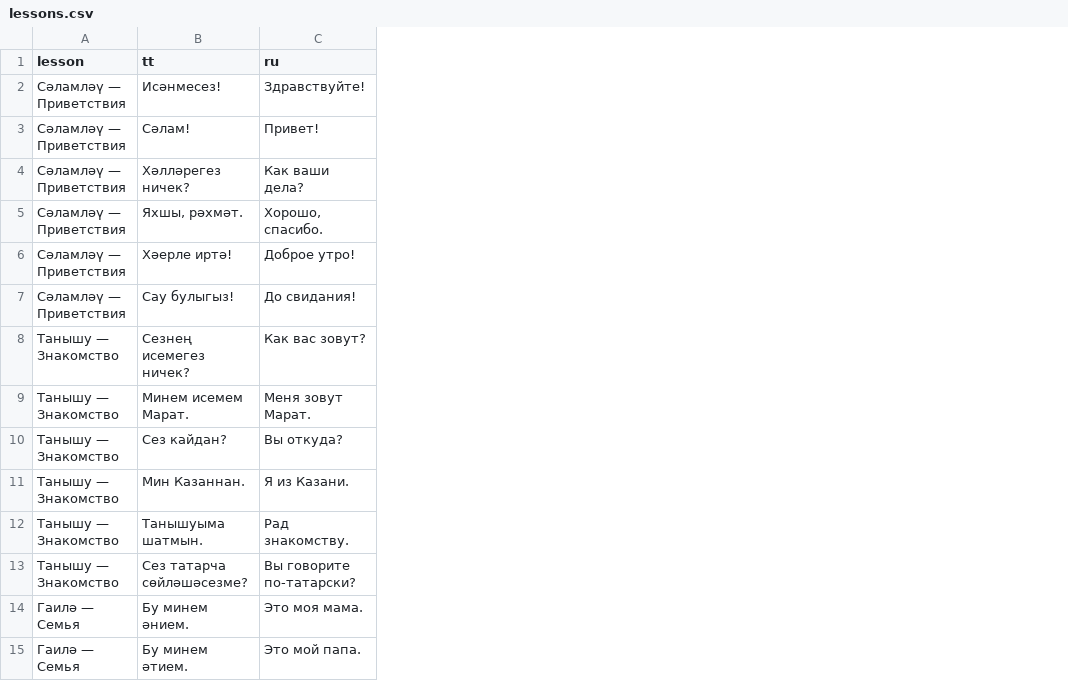
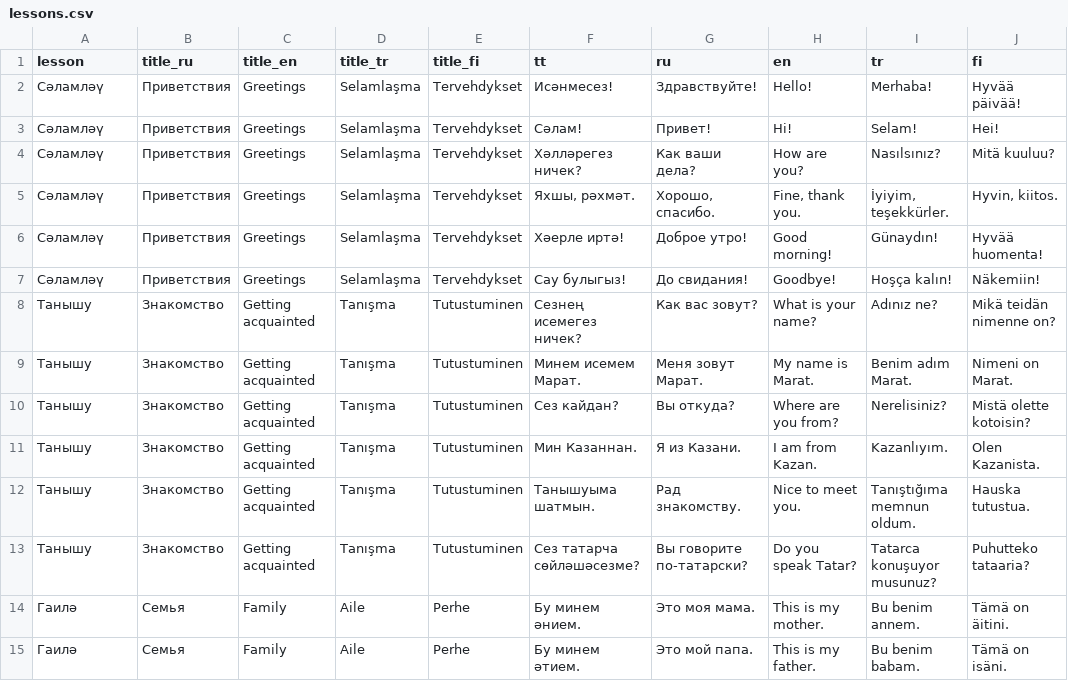
Before and after one commit to marat2215/tatar-skazki, a CSV file: content/lessons.csv, drawn as a sheet; only a part is shown; the diff covers the shown part only; the diff names each change by its address in the sheet, - before the commit and + after, or states it on an @@ line.

Commit message:
Update lessons.csv

```diff
--- a/content/lessons.csv
+++ b/content/lessons.csv
+column B (title_ru), rows 2-15: Приветствия | Приветствия | Приветствия | Приветствия | Приветствия | Приветствия | Знакомство | Знакомство | Знакомство | Знакомство | Знакомство | Знакомство | Семья | Семья
+column C (title_en), rows 2-15: Greetings | Greetings | Greetings | Greetings | Greetings | Greetings | Getting acquainted | Getting acquainted | Getting acquainted | Getting acquainted | Getting acquainted | Getting acquainted | Family | Family
+column D (title_tr), rows 2-15: Selamlaşma | Selamlaşma | Selamlaşma | Selamlaşma | Selamlaşma | Selamlaşma | Tanışma | Tanışma | Tanışma | Tanışma | Tanışma | Tanışma | Aile | Aile
+column E (title_fi), rows 2-15: Tervehdykset | Tervehdykset | Tervehdykset | Tervehdykset | Tervehdykset | Tervehdykset | Tutustuminen | Tutustuminen | Tutustuminen | Tutustuminen | Tutustuminen | Tutustuminen | Perhe | Perhe
+column H (en), rows 2-15: Hello! | Hi! | How are you? | Fine, thank you. | Good morning! | Goodbye! | What is your name? | My name is Marat. | Where are you from? | I am from Kazan. | Nice to meet you. | Do you speak Tatar? | This is my mother. | This is my father.
+column I (tr), rows 2-15: Merhaba! | Selam! | Nasılsınız? | İyiyim, teşekkürler. | Günaydın! | Hoşça kalın! | Adınız ne? | Benim adım Marat. | Nerelisiniz? | Kazanlıyım. | Tanıştığıma memnun oldum. | Tatarca konuşuyor musunuz? | Bu benim annem. | Bu benim babam.
+column J (fi), rows 2-15: Hyvää päivää! | Hei! | Mitä kuuluu? | Hyvin, kiitos. | Hyvää huomenta! | Näkemiin! | Mikä teidän nimenne on? | Nimeni on Marat. | Mistä olette kotoisin? | Olen Kazanista. | Hauska tutustua. | Puhutteko tataaria? | Tämä on äitini. | Tämä on isäni.
-A2:A7 (lesson): Сәламләү — Приветствия
+A2:A7 (lesson): Сәламләү
-A8:A13 (lesson): Танышу — Знакомство
+A8:A13 (lesson): Танышу
-A14:A15 (lesson): Гаилә — Семья
+A14:A15 (lesson): Гаилә
```
Also changed, not shown: 16 edited cells elsewhere in this file.
